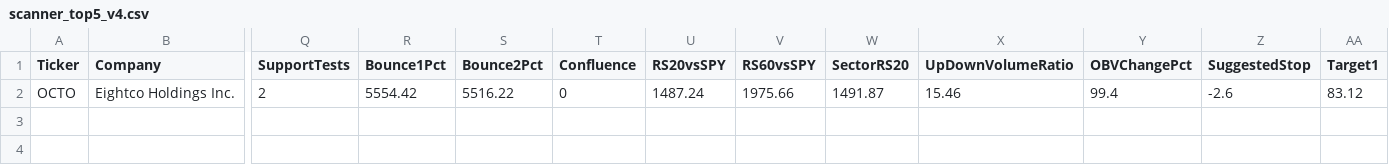
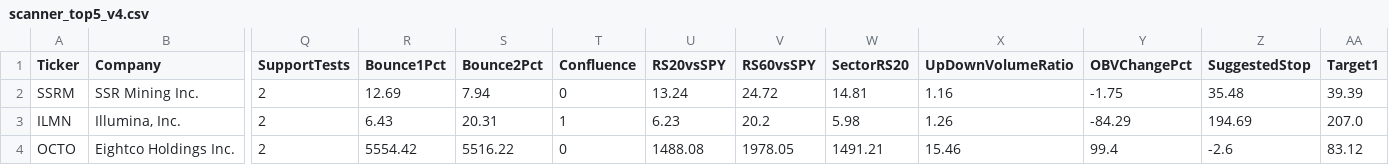
Before and after one commit to nryan63/stock-scanner-output, a CSV file: scanner_top5_v4.csv, drawn as a sheet; only a part is shown, gaps mark what is left out; addresses are those after the commit; rows hold the shown columns only; the diff names each change by its address in the sheet, - before the commit and + after, or states it on an @@ line.

```diff
--- a/scanner_top5_v4.csv
+++ b/scanner_top5_v4.csv
+row 2: SSRM | SSR Mining Inc. | 2 | 12.69 | 7.94 | 0 | 13.24 | 24.72 | 14.81 | 1.16 | -1.75 | 35.48 | 39.39
+row 3: ILMN | Illumina, Inc. | 2 | 6.43 | 20.31 | 1 | 6.23 | 20.2 | 5.98 | 1.26 | -84.29 | 194.69 | 207.0
-U4 (RS20vsSPY): 1487.24
+U4 (RS20vsSPY): 1488.08
-V4 (RS60vsSPY): 1975.66
+V4 (RS60vsSPY): 1978.05
-W4 (SectorRS20): 1491.87
+W4 (SectorRS20): 1491.21
```
Also changed, not shown: scanner_qualifiers_v3.csv, scanner_results_v3.csv, 1 other file.
